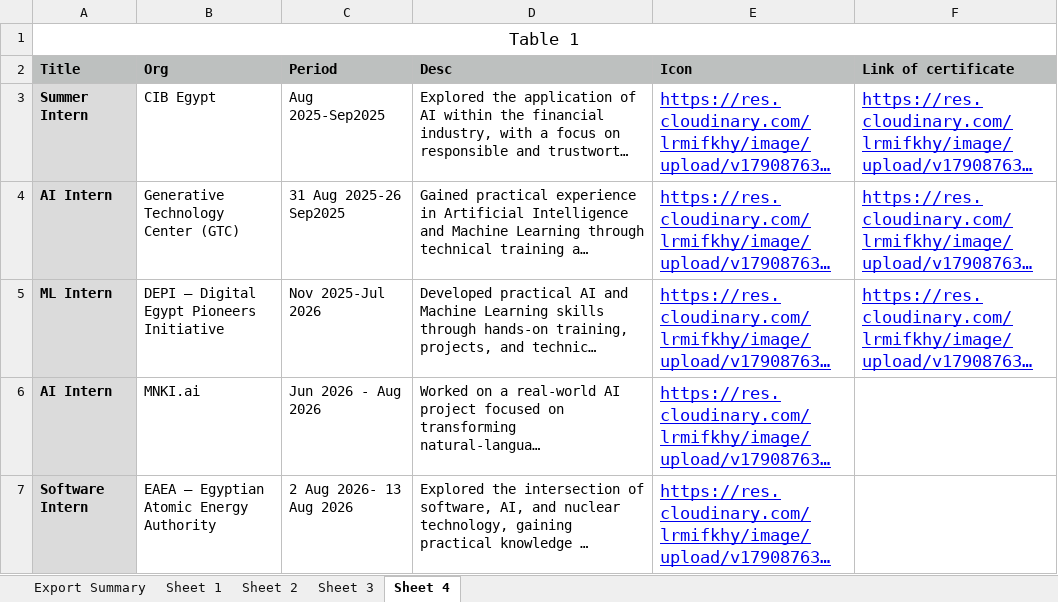
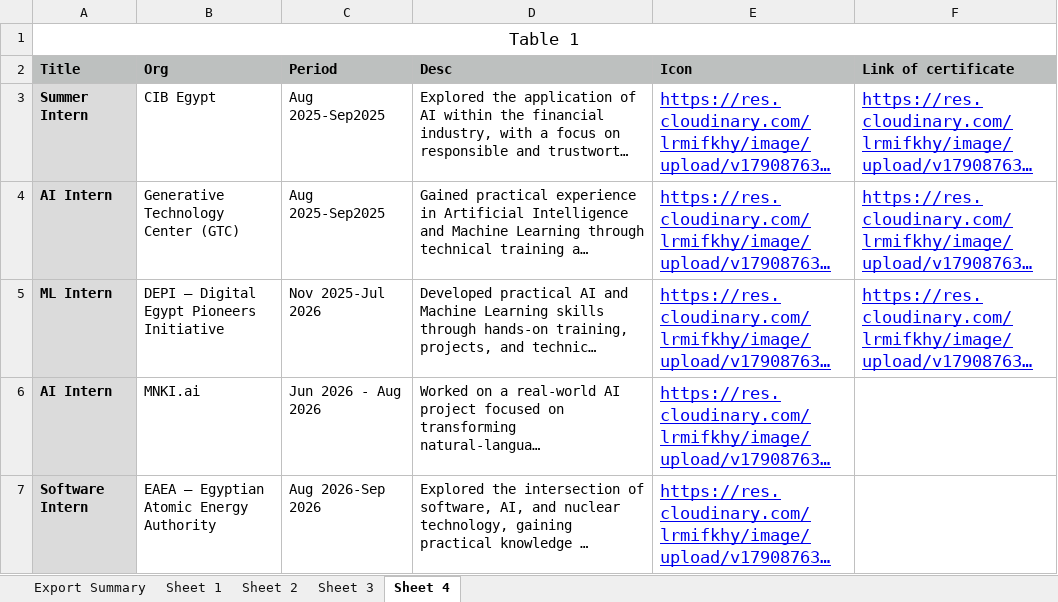
Before and after one commit to maryamahmedadel365-bit/My-Portfolio, an Excel workbook: portfolio/public/Portfolio_2.xlsx, sheet Sheet 4, drawn as a sheet; long unchanged cells end in …; values as stored, in another font and other column widths than the file's, no borders; the diff names each change by its address in the sheet, - before the commit and + after, or states it on an @@ line.

```diff
--- a/portfolio/public/Portfolio_2.xlsx (sheet Sheet 4)
+++ b/portfolio/public/Portfolio_2.xlsx (sheet Sheet 4)
-C4 (Period): 31 Aug 2025-26 Sep2025
+C4 (Period): Aug 2025-Sep2025
-C7 (Period): 2 Aug 2026- 13 Aug 2026
+C7 (Period): Aug 2026-Sep 2026
```
Also changed, not shown: 2 other files.
